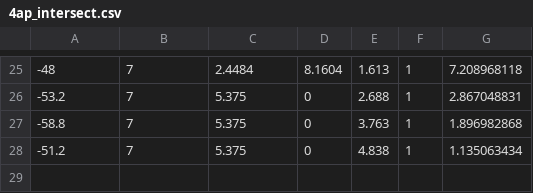
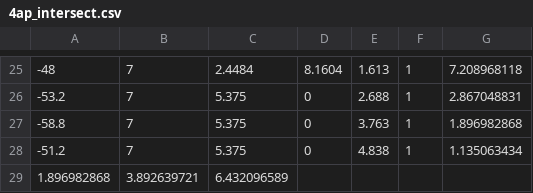
Before and after one commit to chao2zhang/PassiveRadar, a CSV file: 1_lab_test/4ap_intersect.csv, drawn as a sheet; only a part is shown, gaps mark what is left out.

```diff
--- a/1_lab_test/4ap_intersect.csv
+++ b/1_lab_test/4ap_intersect.csv
@@ -28 +28,2 @@
 -51.2,7,5.375,0,4.838,1,1.135063434
+1.896982868,3.892639721,6.432096589,,,,
```
Also changed, not shown: 1_lab_test/3ap_intersect.csv, 1_lab_test/3ap_probability.csv, 26 other files.
